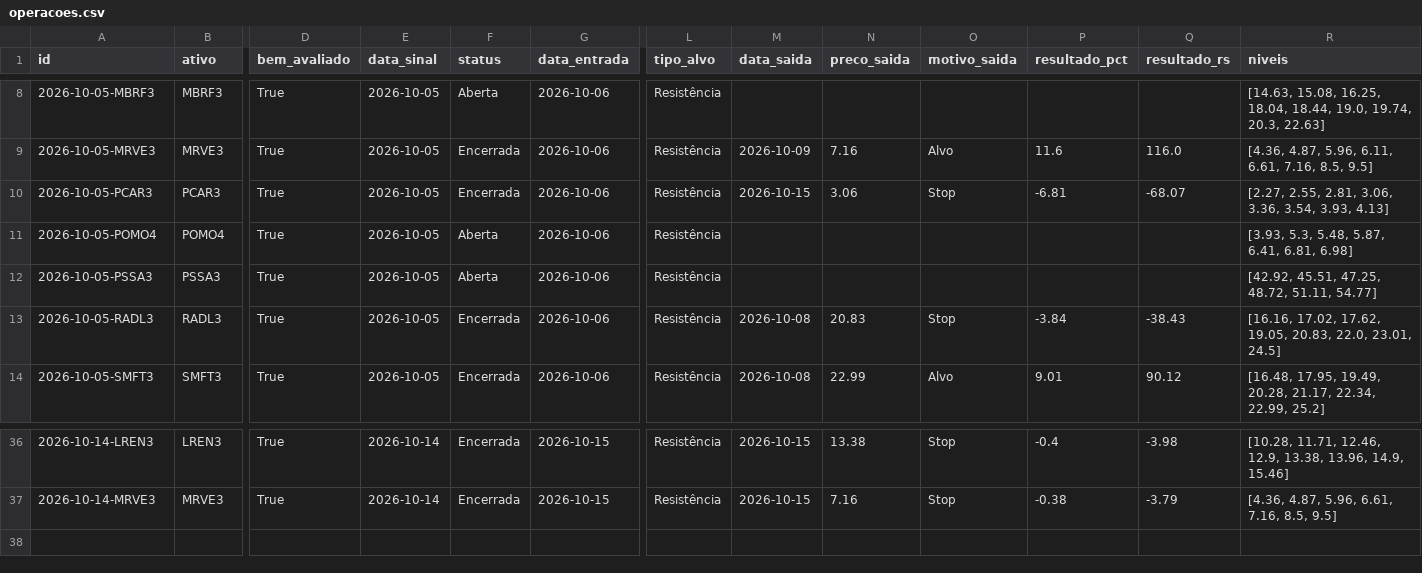
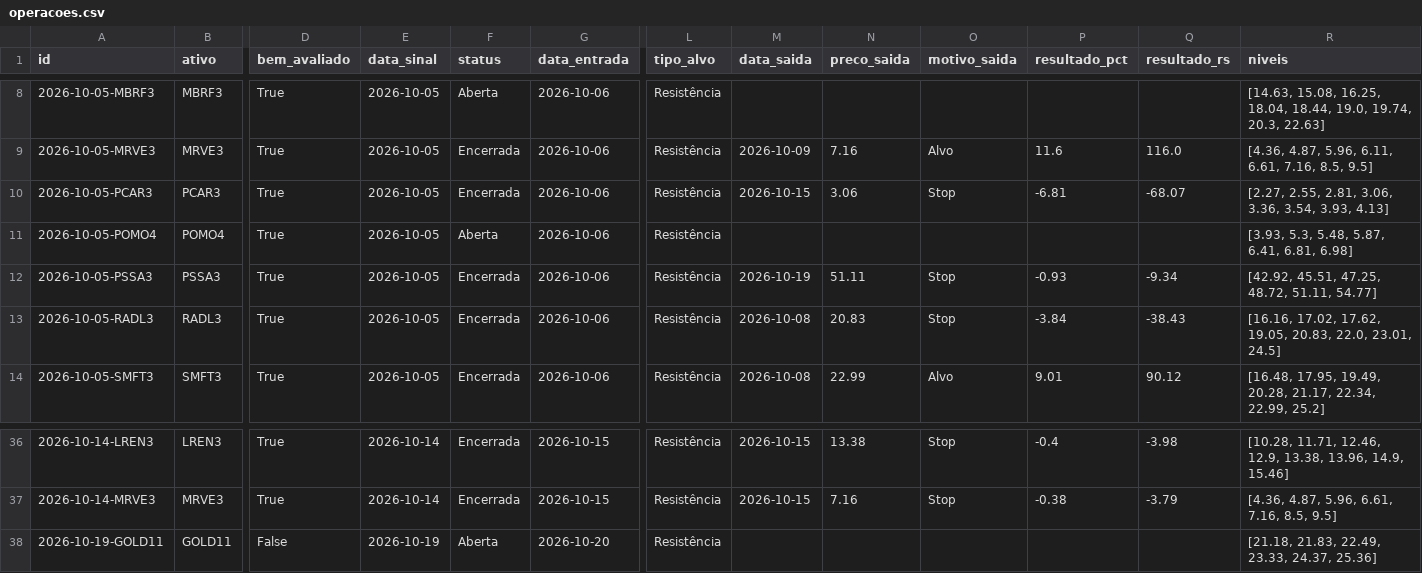
Before and after one commit to giordanybs/Painel-b3, a CSV file: carteira/operacoes.csv, drawn as a sheet; only a part is shown, gaps mark what is left out; rows hold the shown columns only; the diff names each change by its address in the sheet, - before the commit and + after, or states it on an @@ line.

```diff
--- a/carteira/operacoes.csv
+++ b/carteira/operacoes.csv
-F12 (status): Aberta
+F12 (status): Encerrada
-M12 (data_saida): (empty)
+M12 (data_saida): 2026-10-19
-N12 (preco_saida): (empty)
+N12 (preco_saida): 51.11
-O12 (motivo_saida): (empty)
+O12 (motivo_saida): Stop
-P12 (resultado_pct): (empty)
+P12 (resultado_pct): -0.93
-Q12 (resultado_rs): (empty)
+Q12 (resultado_rs): -9.34
+row 38: 2026-10-19-GOLD11 | GOLD11 | False | 2026-10-19 | Aberta | 2026-10-20 | Resistência |  |  |  |  |  | [21.18, 21.83, 22.49, 23.33, 24.37, 25.36]
```
Also changed, not shown: 1 other file.
